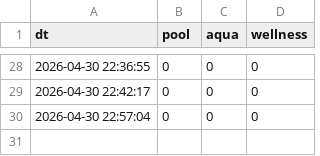
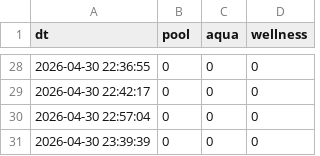
Before and after one commit to jsyrovy/AquaWatcher, a CSV file: data/2026/04/2026-04-30.csv, drawn as a sheet; only a part is shown, gaps mark what is left out.

Commit message:
Add data

```diff
--- a/data/2026/04/2026-04-30.csv
+++ b/data/2026/04/2026-04-30.csv
@@ -30 +30,2 @@ dt,pool,aqua,wellness
 2026-04-30 22:57:04,0,0,0
+2026-04-30 23:39:39,0,0,0
```
Also changed, not shown: 1 other file.
